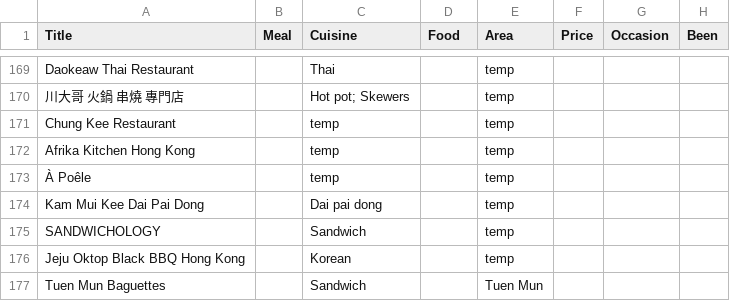
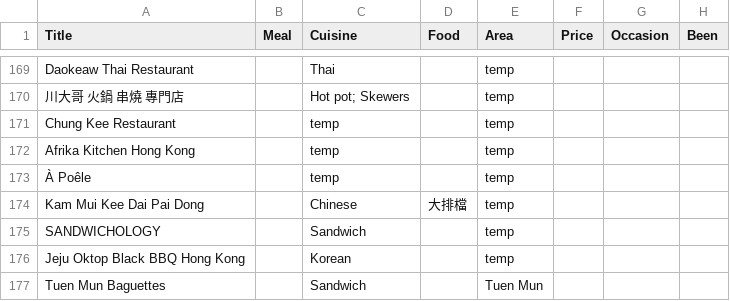
Before and after one commit to hannahhuench/eatwhat, a CSV file: data/restaurants.csv, drawn as a sheet; only a part is shown, gaps mark what is left out; the diff names each change by its address in the sheet, - before the commit and + after, or states it on an @@ line.

```diff
--- a/data/restaurants.csv
+++ b/data/restaurants.csv
-C174 (Cuisine): Dai pai dong
+C174 (Cuisine): Chinese
-D174 (Food): (empty)
+D174 (Food): 大排檔
```
